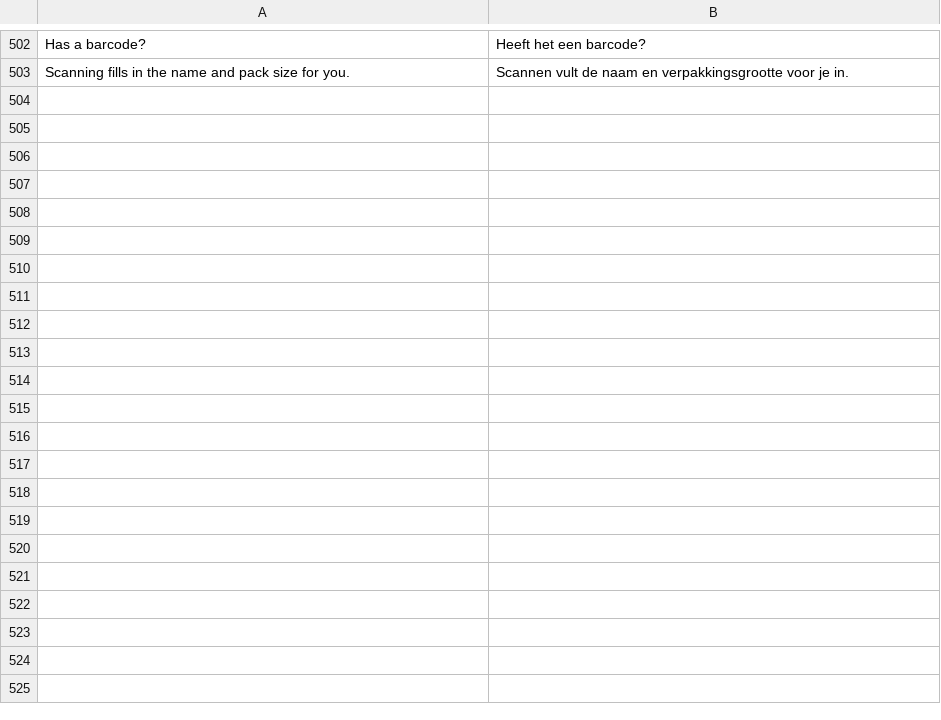
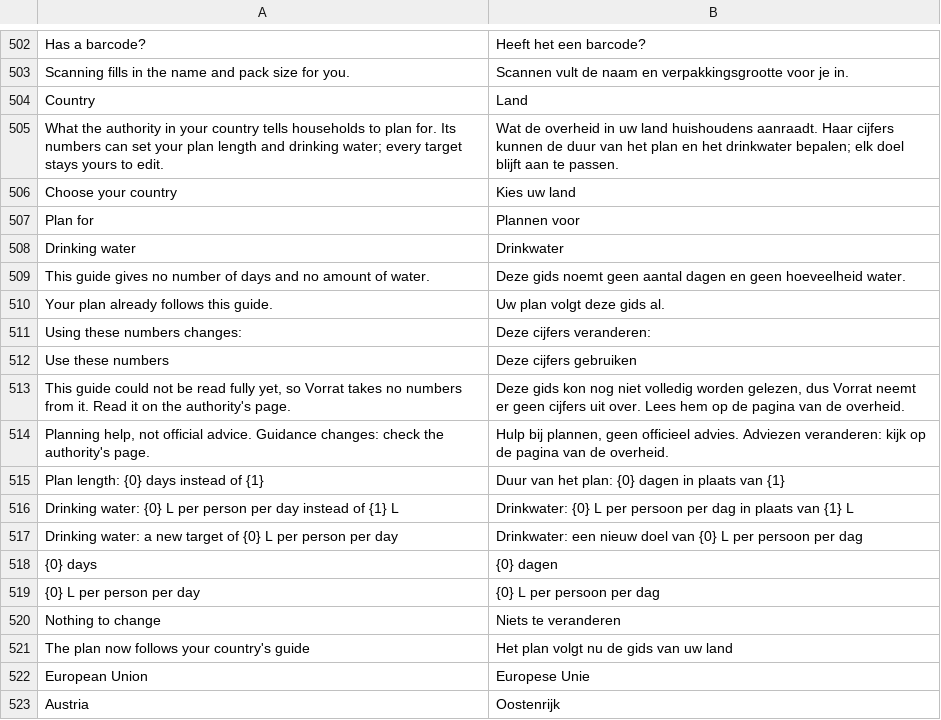
Before and after one commit to Emalsha/vorrat, a TSV file: locales/nl.tsv, drawn as a sheet; only a part is shown, gaps mark what is left out; the diff covers the shown part only; the diff names each change by its address in the sheet, - before the commit and + after, or states it on an @@ line.

```diff
--- a/locales/nl.tsv
+++ b/locales/nl.tsv
+row 504: Country | Land
+row 505: What the authority in your country tells households to plan for. Its numbers can set your plan length and drinking water; every target stays yours to edit. | Wat de overheid in uw land huishoudens aanraadt. Haar cijfers kunnen de duur van het plan en het drinkwater bepalen; elk doel blijft aan te passen.
+row 506: Choose your country | Kies uw land
+row 507: Plan for | Plannen voor
+row 508: Drinking water | Drinkwater
+row 509: This guide gives no number of days and no amount of water. | Deze gids noemt geen aantal dagen en geen hoeveelheid water.
+row 510: Your plan already follows this guide. | Uw plan volgt deze gids al.
+row 511: Using these numbers changes: | Deze cijfers veranderen:
+row 512: Use these numbers | Deze cijfers gebruiken
+row 513: This guide could not be read fully yet, so Vorrat takes no numbers from it. Read it on the authority's page. | Deze gids kon nog niet volledig worden gelezen, dus Vorrat neemt er geen cijfers uit over. Lees hem op de pagina van de overheid.
+row 514: Planning help, not official advice. Guidance changes: check the authority's page. | Hulp bij plannen, geen officieel advies. Adviezen veranderen: kijk op de pagina van de overheid.
+row 515: Plan length: {0} days instead of {1} | Duur van het plan: {0} dagen in plaats van {1}
+row 516: Drinking water: {0} L per person per day instead of {1} L | Drinkwater: {0} L per persoon per dag in plaats van {1} L
+row 517: Drinking water: a new target of {0} L per person per day | Drinkwater: een nieuw doel van {0} L per persoon per dag
+row 518: {0} days | {0} dagen
+row 519: {0} L per person per day | {0} L per persoon per dag
+row 520: Nothing to change | Niets te veranderen
+row 521: The plan now follows your country's guide | Het plan volgt nu de gids van uw land
+row 522: European Union | Europese Unie
+row 523: Austria | Oostenrijk
```
Also changed, not shown: 30 added rows elsewhere in this file, locales/de.tsv, locales/fr.tsv, 14 other files.
